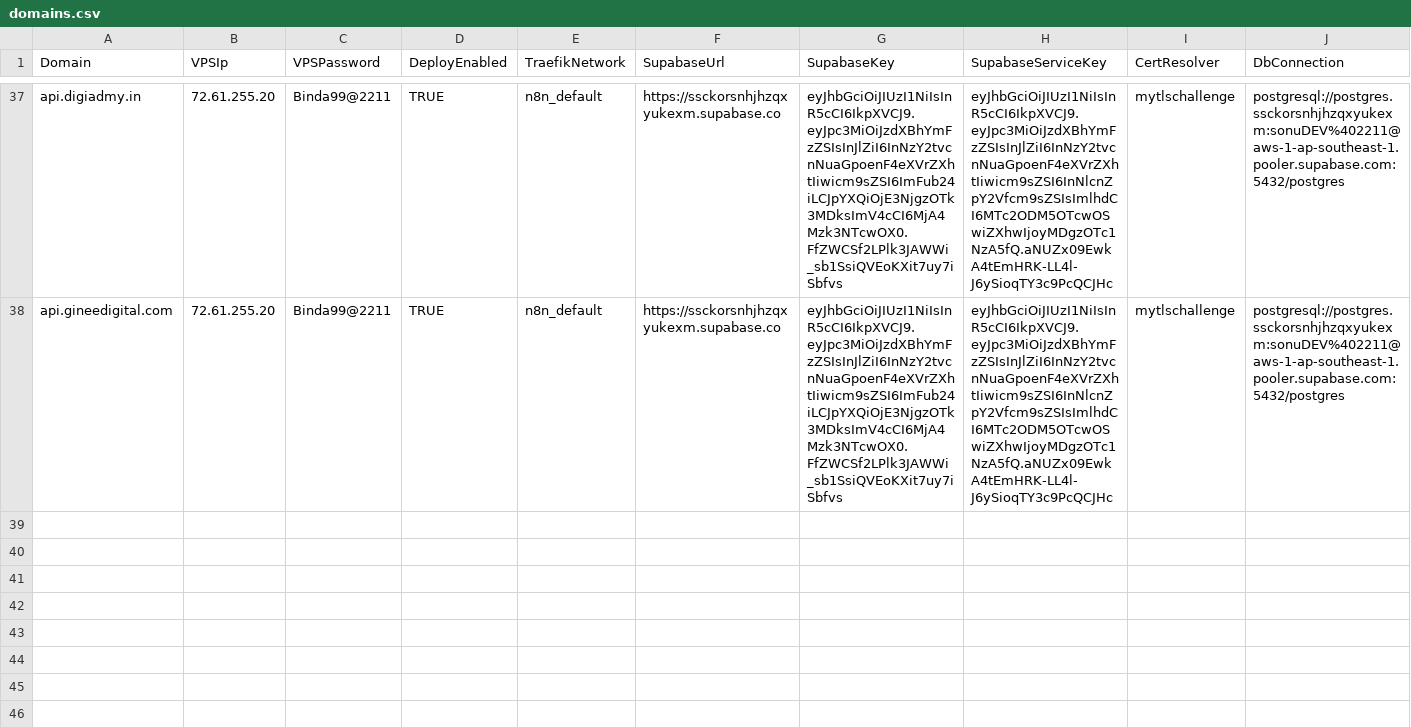
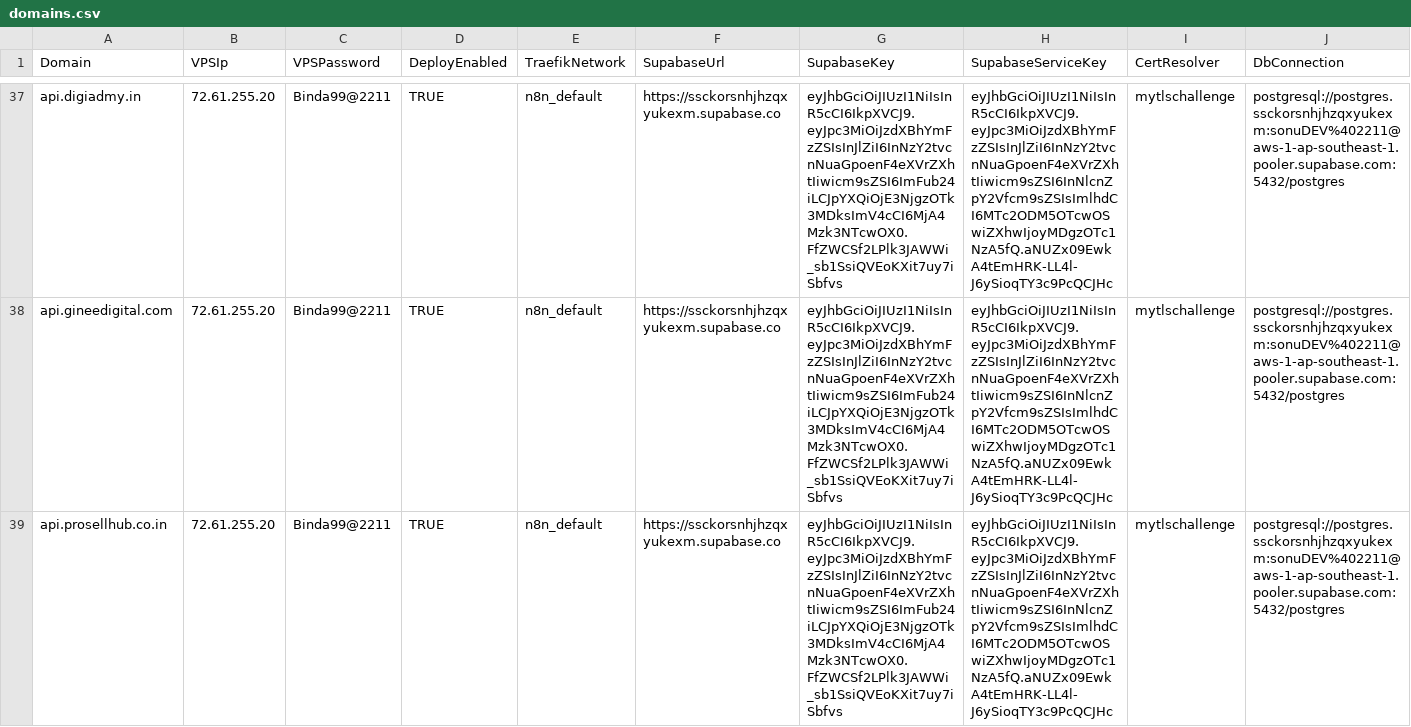
Before and after one commit to sdcbusinesssolutions/crm, a CSV file: domains.csv, drawn as a sheet; only a part is shown, gaps mark what is left out; rows hold the shown columns only; the diff names each change by its address in the sheet, - before the commit and + after, or states it on an @@ line.

Commit message:
Update domains.csv api.prosellhub.co.in

```diff
--- a/domains.csv
+++ b/domains.csv
+row 39: api.prosellhub.co.in | 72.61.255.20 | Binda99@2211 | TRUE | n8n_default | https://ssckorsnhjhzqxyukexm.supabase.co | eyJhbGciOiJIUzI1NiIsInR5cCI6IkpXVCJ9.eyJpc3MiOiJzdXBhYmFzZSIsInJlZiI6InNzY2tvcnNuaGpoenF4eXVrZXhtIiwicm9sZSI6ImFub24iLCJpYXQiOjE3NjgzOTk3MDksImV4cCI6MjA4Mzk3NTcwOX0.FfZWCSf2LPlk3JAWWi_sb1SsiQVEoKXit7uy7iSbfvs | eyJhbGciOiJIUzI1NiIsInR5cCI6IkpXVCJ9.eyJpc3MiOiJzdXBhYmFzZSIsInJlZiI6InNzY2tvcnNuaGpoenF4eXVrZXhtIiwicm9sZSI6InNlcnZpY2Vfcm9sZSIsImlhdCI6MTc2ODM5OTcwOSwiZXhwIjoyMDgzOTc1NzA5fQ.aNUZx09EwkA4tEmHRK-LL4l-J6ySioqTY3c9PcQCJHc | mytlschallenge | postgresql://postgres.ssckorsnhjhzqxyukexm:sonuDEV%402211@aws-1-ap-southeast-1.pooler.supabase.com:5432/postgres
```
